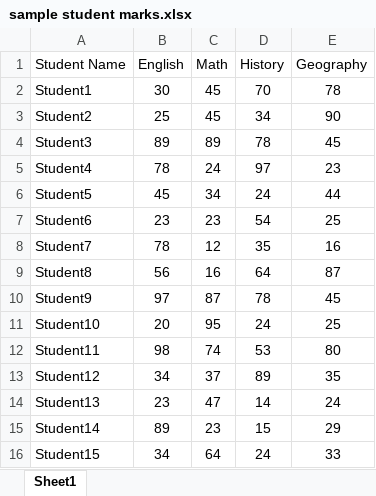
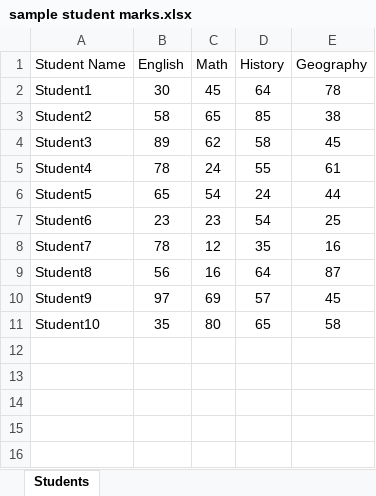
Before and after one commit to victor-tan-hk/JavaScriptForBeginners, an Excel workbook: labcode/sample student marks.xlsx, sheet Students, drawn as a sheet; values as stored, in another font and other column widths than the file's, no borders; the diff names each change by its address in the sheet, - before the commit and + after, or states it on an @@ line.

```diff
--- a/labcode/sample student marks.xlsx (sheet Students)
+++ b/labcode/sample student marks.xlsx (sheet Students)
-sheet tab: Sheet1
+sheet tab: Students
-D2 (History): 70
+D2 (History): 64
-B3 (English): 25
+B3 (English): 58
-C3 (Math): 45
+C3 (Math): 65
-D3 (History): 34
+D3 (History): 85
-E3 (Geography): 90
+E3 (Geography): 38
-C4 (Math): 89
+C4 (Math): 62
-D4 (History): 78
+D4 (History): 58
-D5 (History): 97
+D5 (History): 55
-E5 (Geography): 23
+E5 (Geography): 61
-B6 (English): 45
+B6 (English): 65
-C6 (Math): 34
+C6 (Math): 54
-C10 (Math): 87
+C10 (Math): 69
-D10 (History): 78
+D10 (History): 57
-B11 (English): 20
+B11 (English): 35
-C11 (Math): 95
+C11 (Math): 80
-D11 (History): 24
+D11 (History): 65
-E11 (Geography): 25
+E11 (Geography): 58
-row 12: Student11 | 98 | 74 | 53 | 80
-row 13: Student12 | 34 | 37 | 89 | 35
-row 14: Student13 | 23 | 47 | 14 | 24
-row 15: Student14 | 89 | 23 | 15 | 29
-row 16: Student15 | 34 | 64 | 24 | 33
```
Also changed, not shown: 9 other files.
